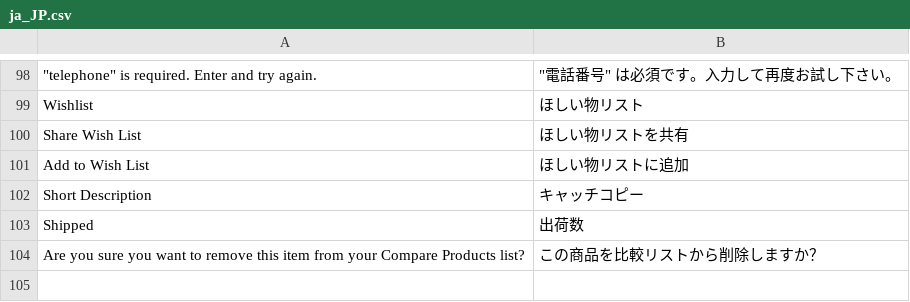
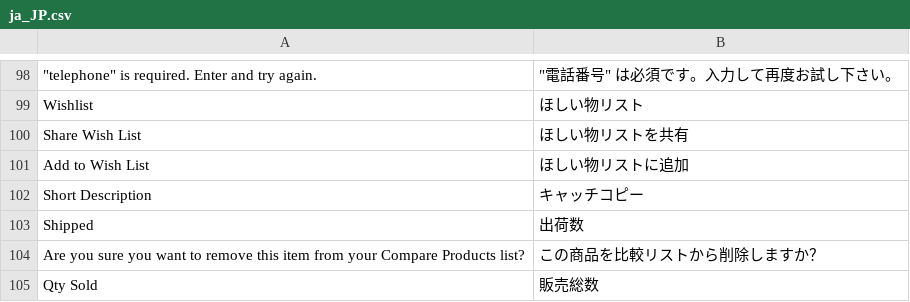
Before and after one commit to mguyenminh99/mirror-project, a CSV file: app/design/frontend/True/mpx/i18n/ja_JP.csv, drawn as a sheet; only a part is shown, gaps mark what is left out; the diff names each change by its address in the sheet, - before the commit and + after, or states it on an @@ line.

Commit message:
#131 Translation and Hide items of seller item list page

```diff
--- a/app/design/frontend/True/mpx/i18n/ja_JP.csv
+++ b/app/design/frontend/True/mpx/i18n/ja_JP.csv
+row 105: Qty Sold | 販売総数
```
Also changed, not shown: 1 other file.
